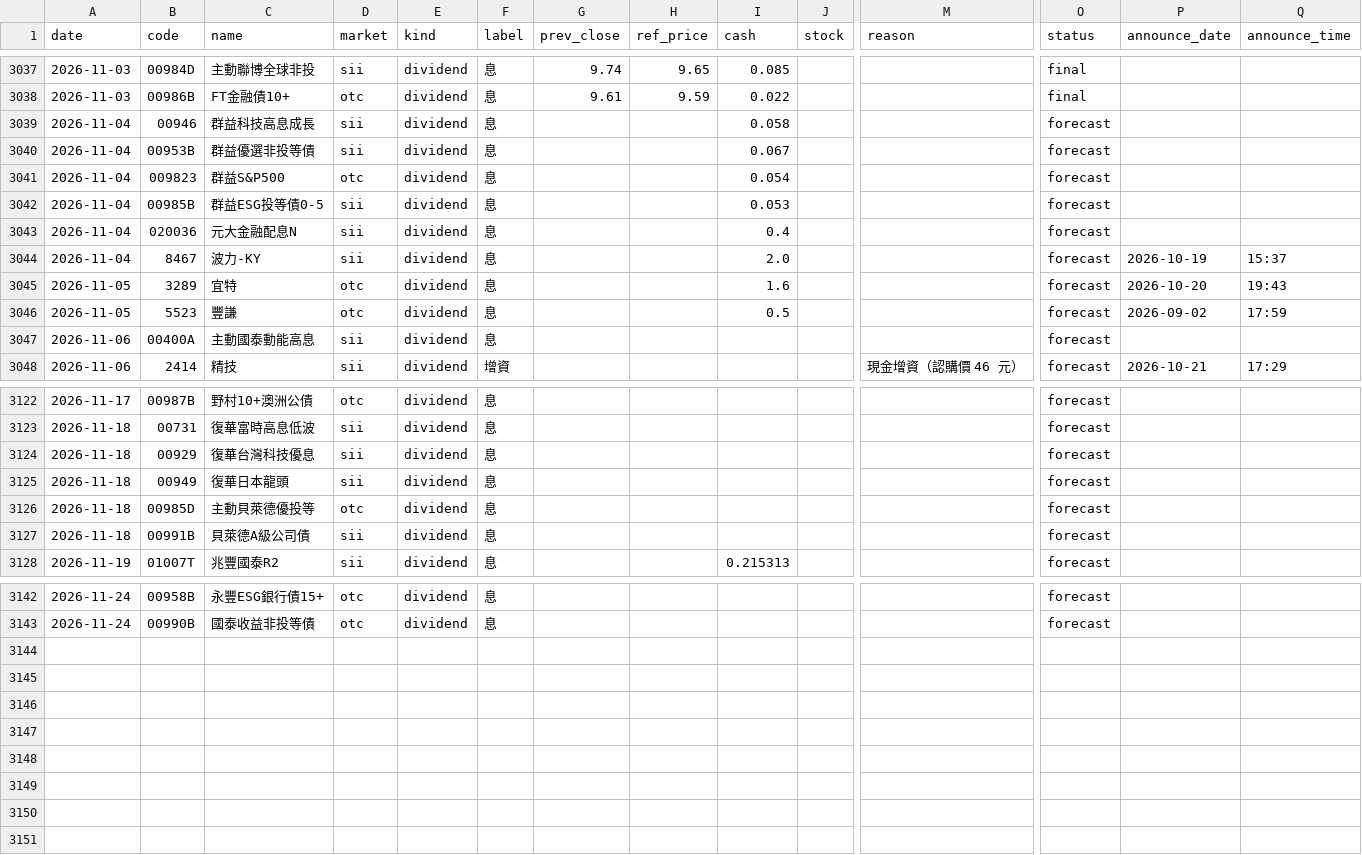
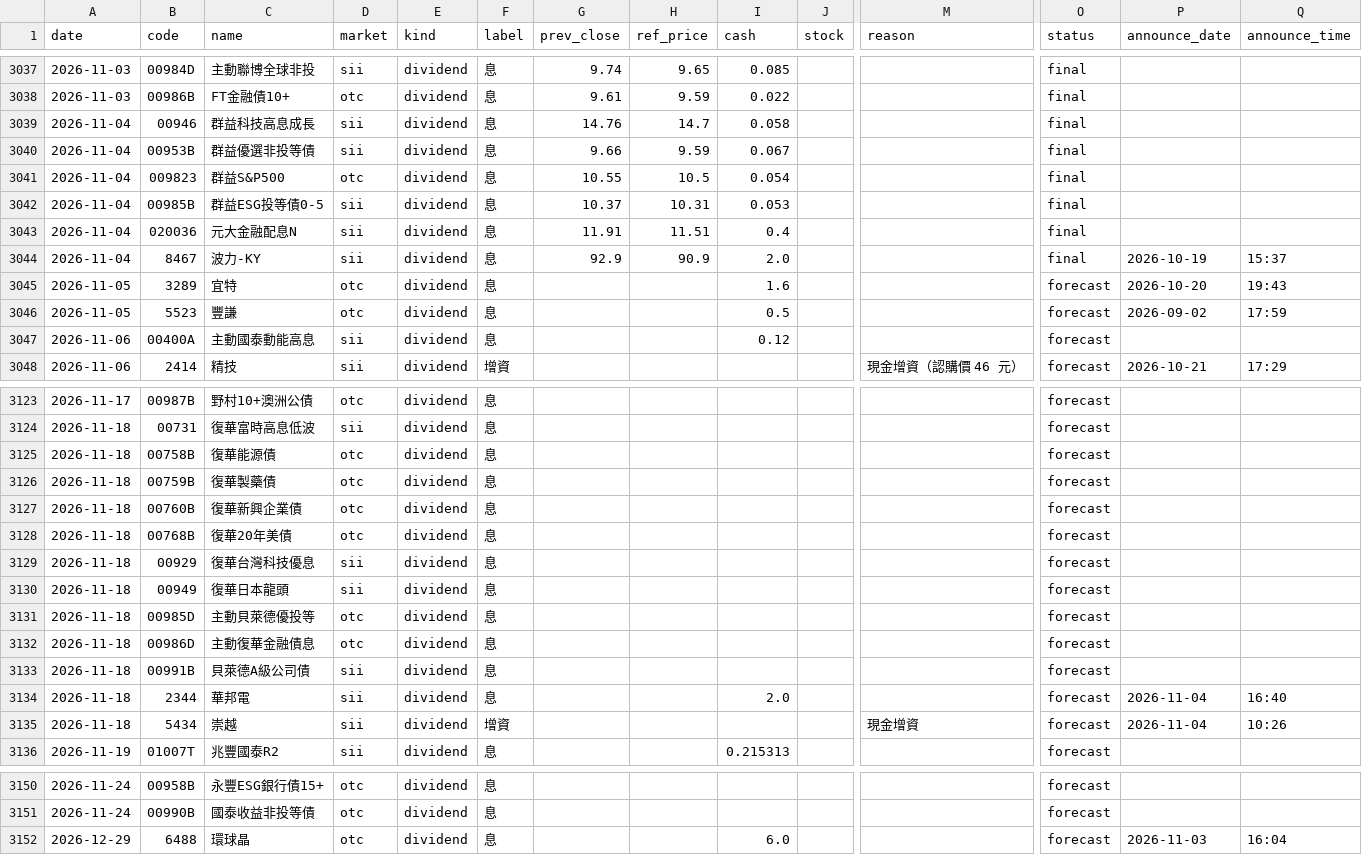
Before and after one commit to kevin92827/stock_track, a CSV file: data/corp_actions.csv, drawn as a sheet; only a part is shown, gaps mark what is left out; rows hold the shown columns only; the diff covers the shown part only; the diff names each change by its address in the sheet, - before the commit and + after, or states it on an @@ line.

```diff
--- a/data/corp_actions.csv
+++ b/data/corp_actions.csv
-G3039 (prev_close): (empty)
+G3039 (prev_close): 14.76
-H3039 (ref_price): (empty)
+H3039 (ref_price): 14.7
-O3039:O3044 (status): forecast
+O3039:O3044 (status): final
-G3040 (prev_close): (empty)
+G3040 (prev_close): 9.66
-H3040 (ref_price): (empty)
+H3040 (ref_price): 9.59
-G3041 (prev_close): (empty)
+G3041 (prev_close): 10.55
-H3041 (ref_price): (empty)
+H3041 (ref_price): 10.5
-G3042 (prev_close): (empty)
+G3042 (prev_close): 10.37
-H3042 (ref_price): (empty)
+H3042 (ref_price): 10.31
-G3043 (prev_close): (empty)
+G3043 (prev_close): 11.91
-H3043 (ref_price): (empty)
+H3043 (ref_price): 11.51
-G3044 (prev_close): (empty)
+G3044 (prev_close): 92.9
-H3044 (ref_price): (empty)
+H3044 (ref_price): 90.9
-I3047 (cash): (empty)
+I3047 (cash): 0.12
+row 3125: 2026-11-18 | 00758B | 復華能源債 | otc | dividend | 息 |  |  |  |  |  | forecast
+row 3126: 2026-11-18 | 00759B | 復華製藥債 | otc | dividend | 息 |  |  |  |  |  | forecast
+row 3127: 2026-11-18 | 00760B | 復華新興企業債 | otc | dividend | 息 |  |  |  |  |  | forecast
+row 3128: 2026-11-18 | 00768B | 復華20年美債 | otc | dividend | 息 |  |  |  |  |  | forecast
+row 3132: 2026-11-18 | 00986D | 主動復華金融債息 | otc | dividend | 息 |  |  |  |  |  | forecast
+row 3134: 2026-11-18 | 2344 | 華邦電 | sii | dividend | 息 |  |  | 2.0 |  |  | forecast | 2026-11-04 | 16:40
+row 3135: 2026-11-18 | 5434 | 崇越 | sii | dividend | 增資 |  |  |  |  | 現金增資 | forecast | 2026-11-04 | 10:26
+row 3152: 2026-12-29 | 6488 | 環球晶 | otc | dividend | 息 |  |  | 6.0 |  |  | forecast | 2026-11-03 | 16:04
```
Also changed, not shown: 1 added row and 3 edited cells elsewhere in this file, data/cb_announcements.csv, data/cb_board.csv, 8 other files.
